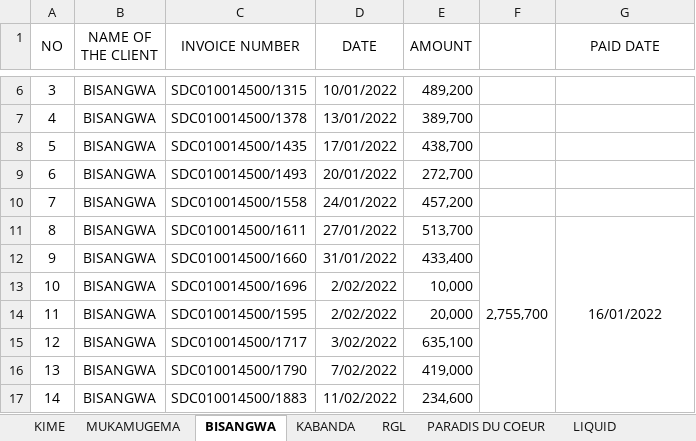
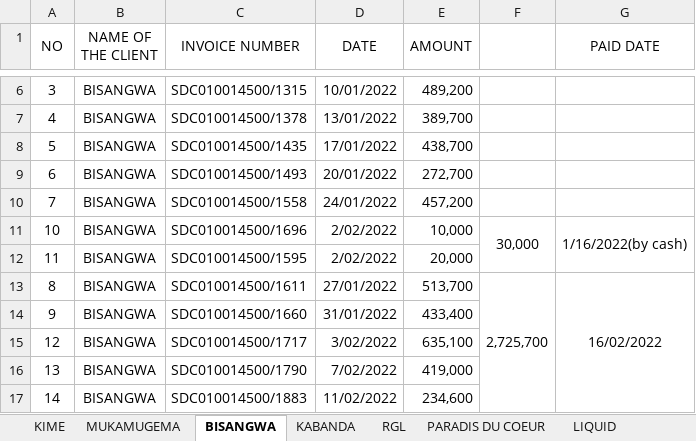
Before and after one commit to iradukunda123/Work, an Excel workbook: Fivetofive Hotel/FOURNISSEURS 2022 five.xlsx, sheet BISANGWA, drawn as a sheet; only a part is shown, gaps mark what is left out; values as stored, in another font and other column widths than the file's, no borders; removed rows and columns are numbered as before the commit, all else as after; the diff names each change by its address in the sheet, - before the commit and + after, or states it on an @@ line.

```diff
--- a/Fivetofive Hotel/FOURNISSEURS 2022 five.xlsx (sheet BISANGWA)
+++ b/Fivetofive Hotel/FOURNISSEURS 2022 five.xlsx (sheet BISANGWA)
+row 11: 10 | BISANGWA | SDC010014500/1696 | 2/02/2022 | 10,000 | 30,000 | 1/16/2022(by cash)
@@ row 14 moved to row 12: 11 @@
-F13: 2,755,700
+F13: 2,725,700
-G13 (PAID DATE): 16/01/2022
+G13 (PAID DATE): 16/02/2022
-row 13: 10 | BISANGWA | SDC010014500/1696 | 2/02/2022 | 10,000
```
Also changed, not shown: sheet LIQUID, sheet KABANDA, sheet KIME, sheet RGL, other sheet tabs, OneClick Hotel/FOURNISSEURS 2022 one.xlsx, OneClick Hotel/VAT 2022 one.xlsx, 11 other files.
